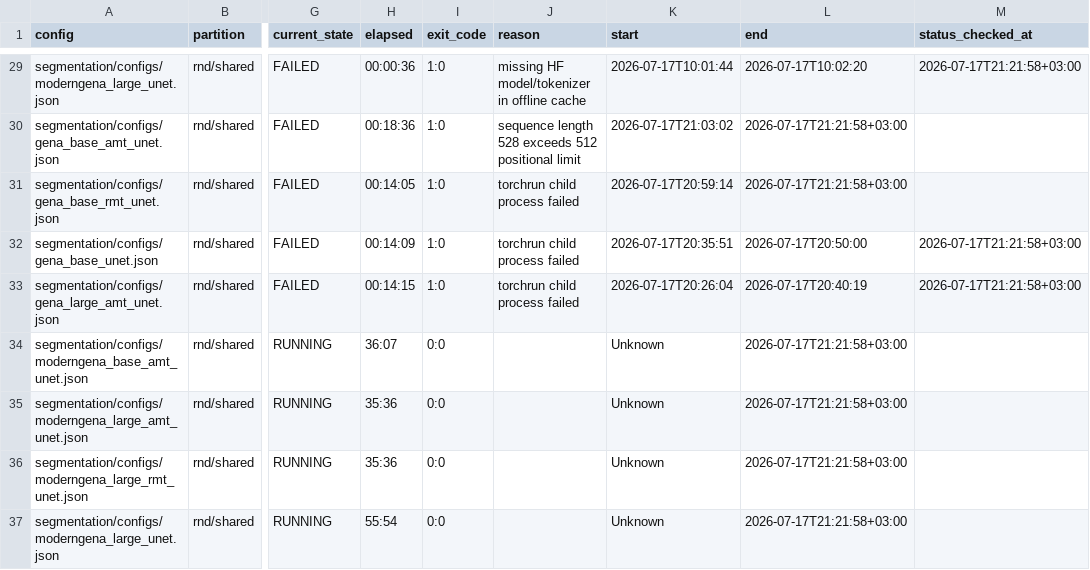
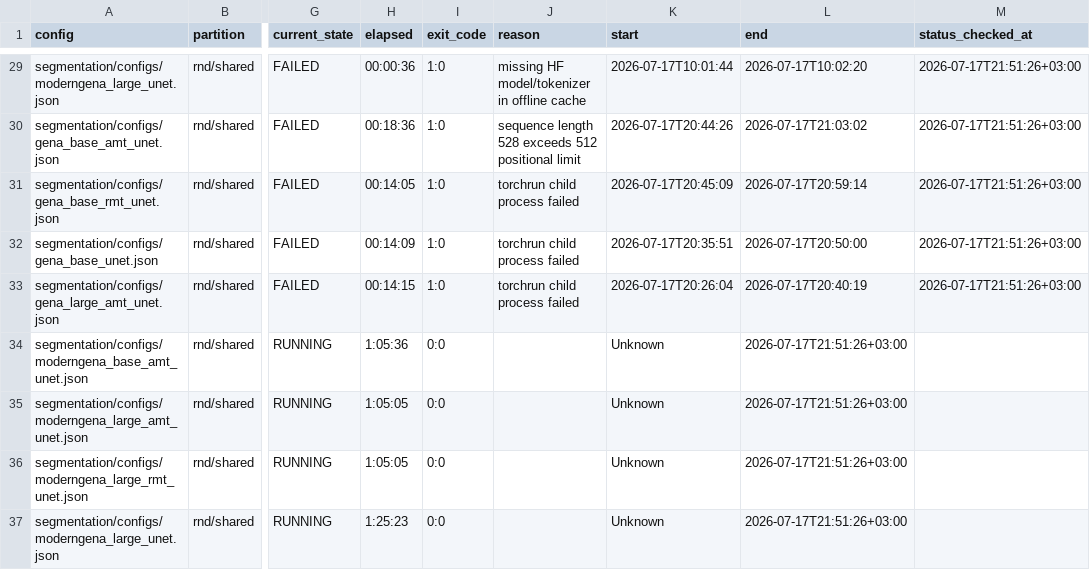
Before and after one commit to alexeyshmelev/GENATATOR, a TSV file: segmentation/job_tracking.tsv, drawn as a sheet; only a part is shown, gaps mark what is left out; the diff covers the shown part only; the diff names each change by its address in the sheet, - before the commit and + after, or states it on an @@ line.

```diff
--- a/segmentation/job_tracking.tsv
+++ b/segmentation/job_tracking.tsv
-M29 (status_checked_at): 2026-07-17T21:21:58+03:00
+M29 (status_checked_at): 2026-07-17T21:51:26+03:00
-K30 (start): 2026-07-17T21:03:02
+K30 (start): 2026-07-17T20:44:26
-L30 (end): 2026-07-17T21:21:58+03:00
+L30 (end): 2026-07-17T21:03:02
-M30:M31 (status_checked_at): (empty)
+M30:M31 (status_checked_at): 2026-07-17T21:51:26+03:00
-K31 (start): 2026-07-17T20:59:14
+K31 (start): 2026-07-17T20:45:09
-L31 (end): 2026-07-17T21:21:58+03:00
+L31 (end): 2026-07-17T20:59:14
-M32:M33 (status_checked_at): 2026-07-17T21:21:58+03:00
+M32:M33 (status_checked_at): 2026-07-17T21:51:26+03:00
-H34 (elapsed): 36:07
+H34 (elapsed): 1:05:36
-L34:L37 (end): 2026-07-17T21:21:58+03:00
+L34:L37 (end): 2026-07-17T21:51:26+03:00
-H35:H36 (elapsed): 35:36
+H35:H36 (elapsed): 1:05:05
-H37 (elapsed): 55:54
+H37 (elapsed): 1:25:23
```
Also changed, not shown: 7 added rows and 30 edited cells elsewhere in this file, job_tracking.tsv, 11 other files.
